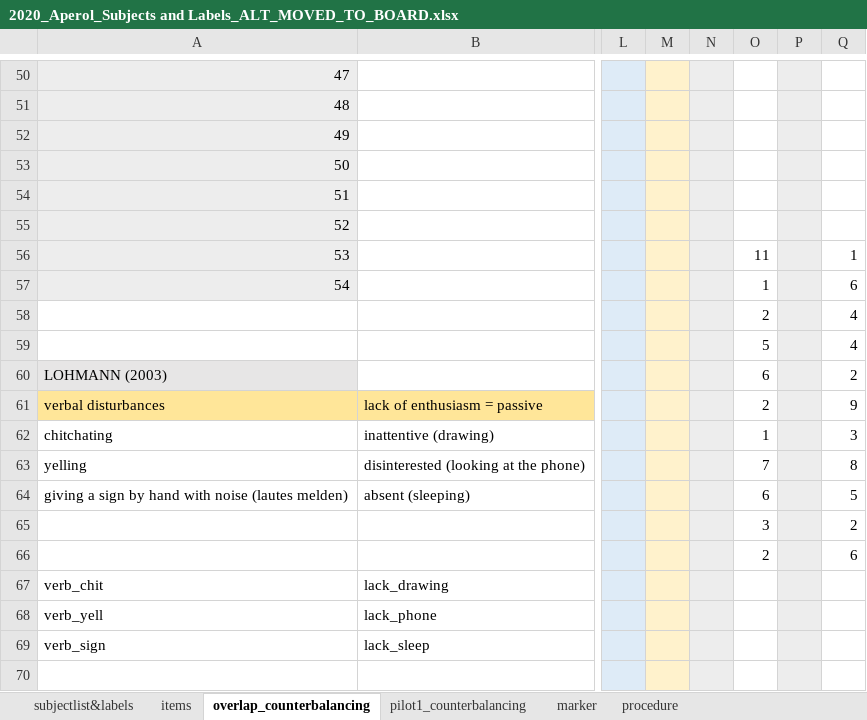
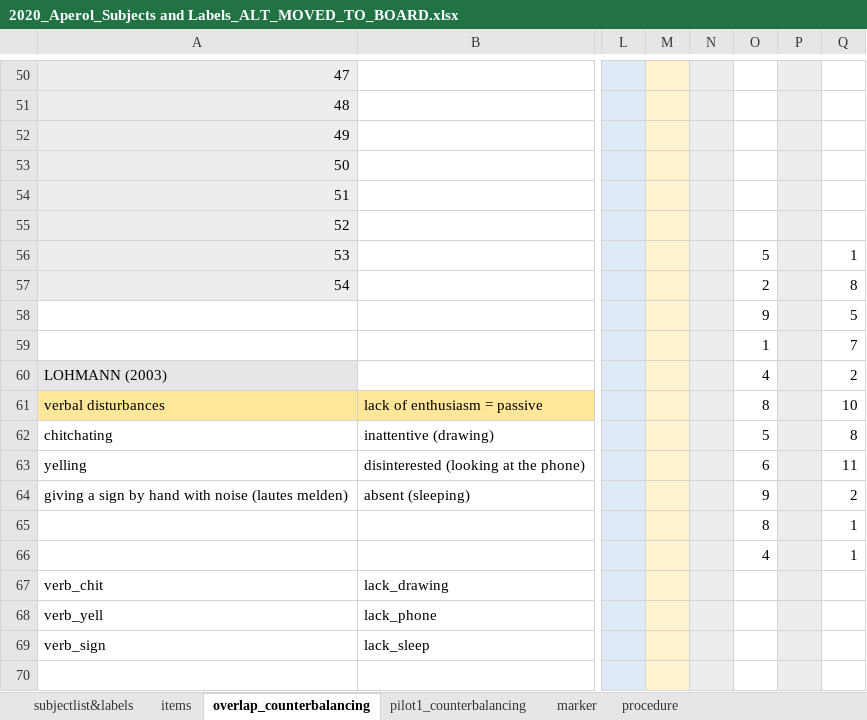
Before and after one commit to ginaamri/Mandy-PhD, an Excel workbook: studies/2020_Aperol_Git/2020_Aperol_Subjects and Labels_ALT_MOVED_TO_BOARD.xlsx, sheet overlap_counterbalancing, drawn as a sheet; only a part is shown, gaps mark what is left out; values as stored, in another font and other column widths than the file's, no borders; the diff names each change by its address in the sheet, - before the commit and + after, or states it on an @@ line.

Commit message:
update questionnaire R scrpit & excel

```diff
--- a/studies/2020_Aperol_Git/2020_Aperol_Subjects and Labels_ALT_MOVED_TO_BOARD.xlsx (sheet overlap_counterbalancing)
+++ b/studies/2020_Aperol_Git/2020_Aperol_Subjects and Labels_ALT_MOVED_TO_BOARD.xlsx (sheet overlap_counterbalancing)
-O56: 11
+O56: 5
-O57: 1
+O57: 2
-Q57: 6
+Q57: 8
-O58: 2
+O58: 9
-Q58: 4
+Q58: 5
-O59: 5
+O59: 1
-Q59: 4
+Q59: 7
-O60: 6
+O60: 4
-O61: 2
+O61: 8
-Q61: 9
+Q61: 10
-O62: 1
+O62: 5
-Q62: 3
+Q62: 8
-O63: 7
+O63: 6
-Q63: 8
+Q63: 11
-O64: 6
+O64: 9
-Q64: 5
+Q64: 2
-O65: 3
+O65: 8
-Q65: 2
+Q65: 1
-O66: 2
+O66: 4
-Q66: 6
+Q66: 1
```
Also changed, not shown: 5 other files.
